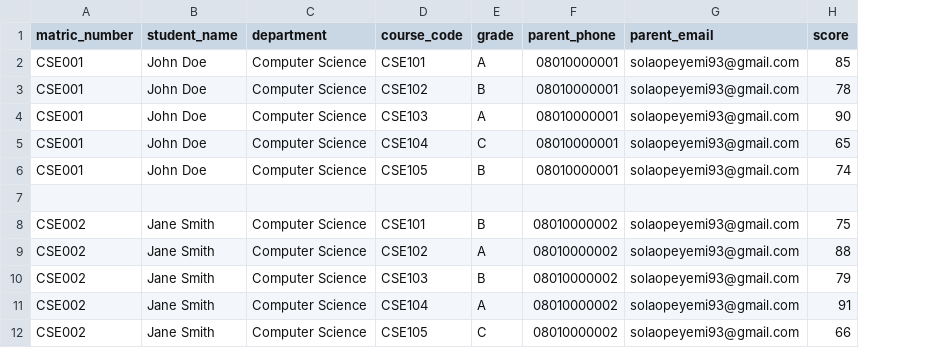
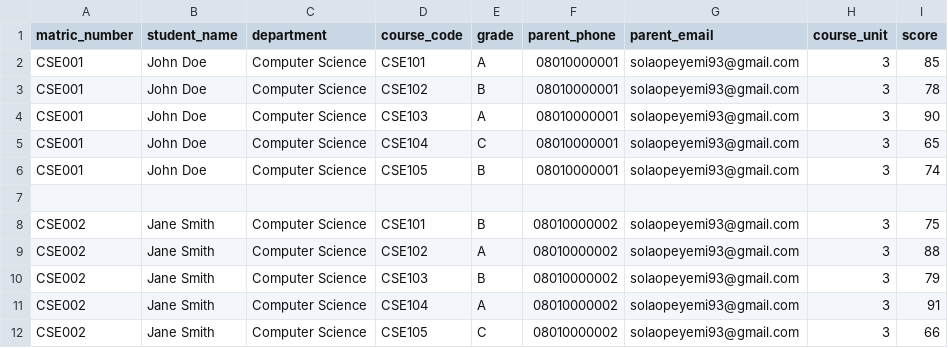
Before and after one commit to Doyen04/ECHELON, a CSV file: prisma/data.csv, drawn as a sheet; only a part is shown; the diff names each change by its address in the sheet, - before the commit and + after, or states it on an @@ line.

Commit message:
refactor: enhance data handling in batch upload and improve GPA calculation logic

```diff
--- a/prisma/data.csv
+++ b/prisma/data.csv
+column H (course_unit), rows 2-12: 3 | 3 | 3 | 3 | 3 |  | 3 | 3 | 3 | 3 | 3
```
Also changed, not shown: 6 other files.
